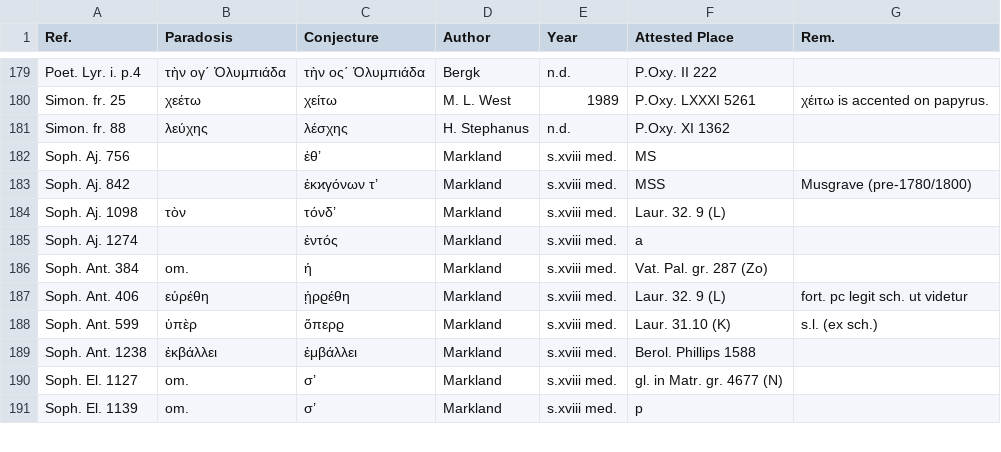
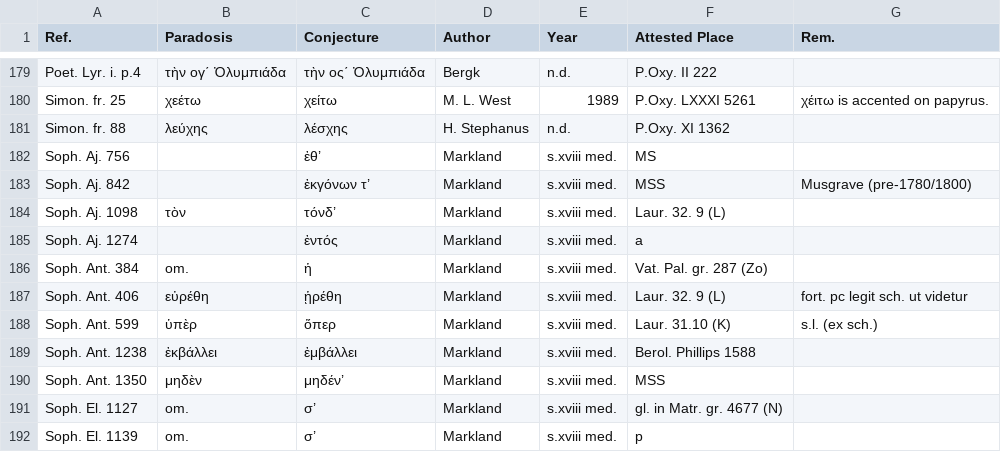
Before and after one commit to t18d/attested-conjectures, a CSV file: attested-conjectures.csv, drawn as a sheet; only a part is shown, gaps mark what is left out.

Commit message:
Update attested-conjectures.csv

```diff
--- a/attested-conjectures.csv
+++ b/attested-conjectures.csv
@@ -182,3 +182,3 @@ Simon. fr. 88,λεύχης,λέσχης,H. Stephanus,n.d.,P.Oxy. XI 1362,
 Soph. Aj. 756,,ἐθ’,Markland,s.xviii med.,MS,
-Soph. Aj. 842,,ἐκϰγόνων τ’,Markland,s.xviii med.,MSS,Musgrave (pre-1780/1800)
+Soph. Aj. 842,,ἐκγόνων τ’,Markland,s.xviii med.,MSS,Musgrave (pre-1780/1800)
 Soph. Aj. 1098,τὸν,τόνδ’,Markland,s.xviii med.,Laur. 32. 9 (L),
@@ -186,5 +186,6 @@ Soph. Aj. 1274,,ἐντός,Markland,s.xviii med.,a,
 Soph. Ant. 384,om.,ἡ,Markland,s.xviii med.,Vat. Pal. gr. 287 (Zo),
-Soph. Ant. 406,εὐρέθη,ᾑρϱέθη,Markland,s.xviii med.,Laur. 32. 9 (L),fort. pc legit sch. ut videtur
-Soph. Ant. 599,ὑπὲρ,ὅπερϱ,Markland,s.xviii med.,Laur. 31.10 (K),s.l. (ex sch.)
+Soph. Ant. 406,εὐρέθη,ᾑρέθη,Markland,s.xviii med.,Laur. 32. 9 (L),fort. pc legit sch. ut videtur
+Soph. Ant. 599,ὑπὲρ,ὅπερ,Markland,s.xviii med.,Laur. 31.10 (K),s.l. (ex sch.)
 Soph. Ant. 1238,ἐκβάλλει,ἐμβάλλει,Markland,s.xviii med.,Berol. Phillips 1588,
+Soph. Ant. 1350,μηδὲν,μηδέν’,Markland,s.xviii med.,MSS,
 Soph. El. 1127,om.,σ’,Markland,s.xviii med.,gl. in Matr. gr. 4677 (N),
```
